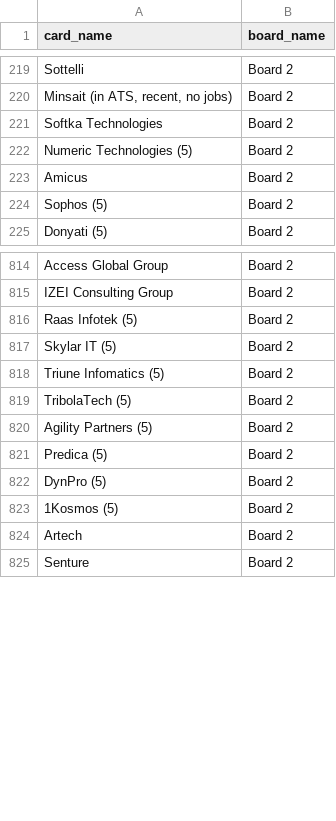
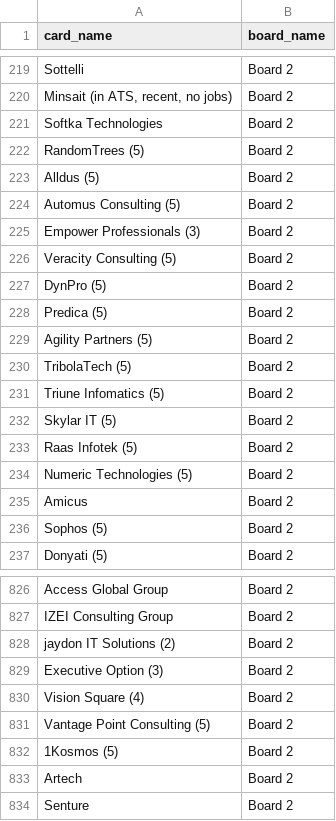
Before and after one commit to Falinkaz/autofdboardv1, a CSV file: cards_export.csv, drawn as a sheet; only a part is shown, gaps mark what is left out.

```diff
--- a/cards_export.csv
+++ b/cards_export.csv
@@ -221,2 +221,14 @@ Sottelli,Board 2
 Softka Technologies,Board 2
+RandomTrees (5),Board 2
+Alldus (5),Board 2
+Automus Consulting (5),Board 2
+Empower Professionals (3),Board 2
+Veracity Consulting (5),Board 2
+DynPro (5),Board 2
+Predica (5),Board 2
+Agility Partners (5),Board 2
+TribolaTech (5),Board 2
+Triune Infomatics (5),Board 2
+Skylar IT (5),Board 2
+Raas Infotek (5),Board 2
 Numeric Technologies (5),Board 2
@@ -816,9 +828,6 @@ Access Global Group,Board 2
 IZEI Consulting Group,Board 2
-Raas Infotek (5),Board 2
-Skylar IT (5),Board 2
-Triune Infomatics (5),Board 2
-TribolaTech (5),Board 2
-Agility Partners (5),Board 2
-Predica (5),Board 2
-DynPro (5),Board 2
+jaydon IT Solutions (2),Board 2
+Executive Option (3),Board 2
+Vision Square (4),Board 2
+Vantage Point Consulting (5),Board 2
 1Kosmos (5),Board 2
```
